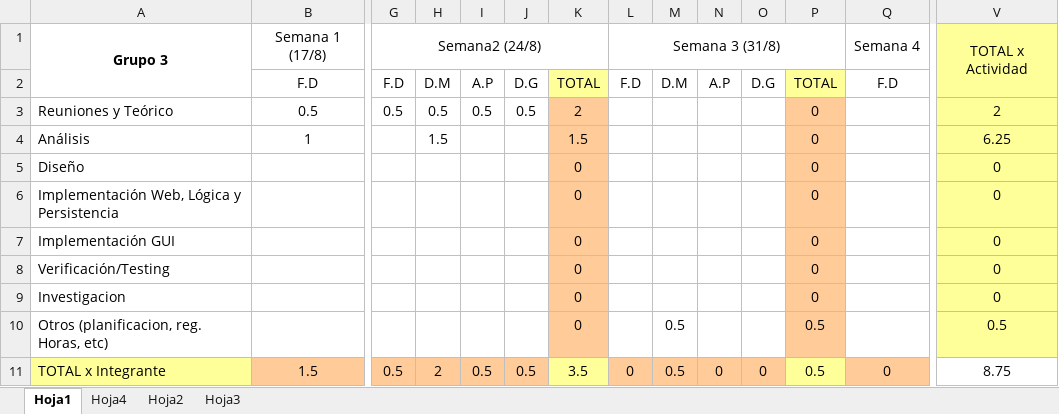
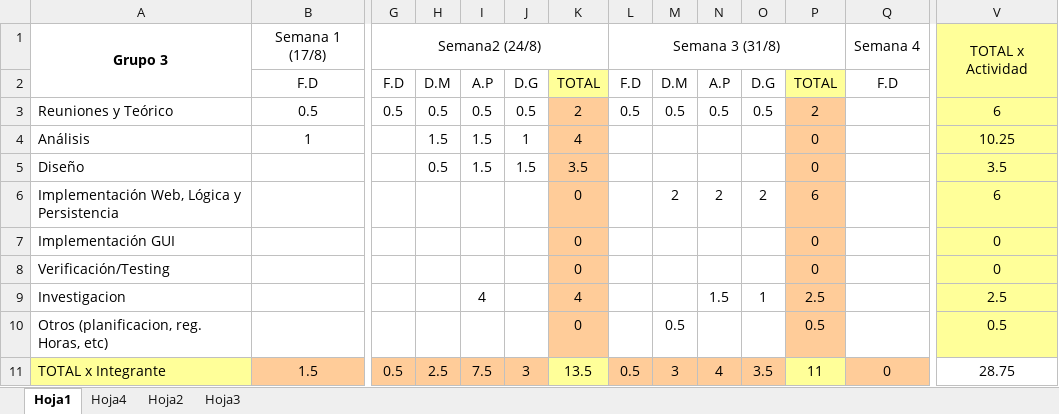
Before and after one commit to Agu458/EdExt, an Excel workbook: RegistroHoras.xlsx, sheet Hoja1, drawn as a sheet; only a part is shown, gaps mark what is left out; values as stored, in another font and other column widths than the file's, no borders; the diff names each change by its address in the sheet, - before the commit and + after, or states it on an @@ line.

Commit message:
borrado registro horas viejo

```diff
--- a/RegistroHoras.xlsx (sheet Hoja1)
+++ b/RegistroHoras.xlsx (sheet Hoja1)
-L3: (empty)
+L3: 0.5
-M3: (empty)
+M3: 0.5
-N3: (empty)
+N3: 0.5
-O3: (empty)
+O3: 0.5
-P3: 0
+P3: 2
-V3: 2
+V3: 6
-I4:I5: (empty)
+I4:I5: 1.5
-J4: (empty)
+J4: 1
-K4: 1.5
+K4: 4
-V4: 6.25
+V4: 10.25
-H5: (empty)
+H5: 0.5
-J5: (empty)
+J5: 1.5
-K5: 0
+K5: 3.5
-V5: 0
+V5: 3.5
-M6: (empty)
+M6: 2
-N6: (empty)
+N6: 2
-O6: (empty)
+O6: 2
-P6: 0
+P6: 6
-V6: 0
+V6: 6
-I9: (empty)
+I9: 4
-K9: 0
+K9: 4
-N9: (empty)
+N9: 1.5
-O9: (empty)
+O9: 1
-P9: 0
+P9: 2.5
-V9: 0
+V9: 2.5
-H11: 2
+H11: 2.5
-I11: 0.5
+I11: 7.5
-J11: 0.5
+J11: 3
-K11: 3.5
+K11: 13.5
-L11: 0
+L11: 0.5
-M11: 0.5
+M11: 3
-N11: 0
+N11: 4
-O11: 0
+O11: 3.5
-P11: 0.5
+P11: 11
-V11: 8.75
+V11: 28.75
```
Also changed, not shown: 1 other file.
